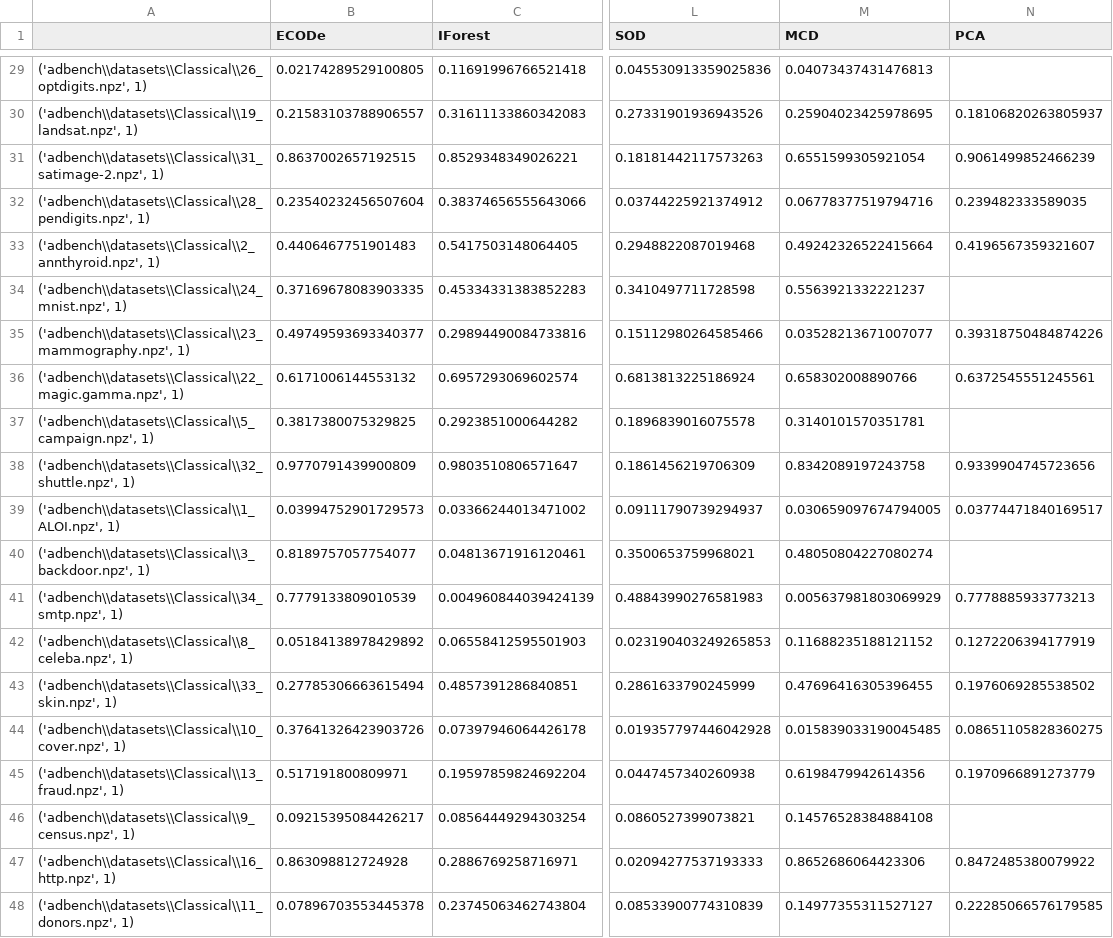
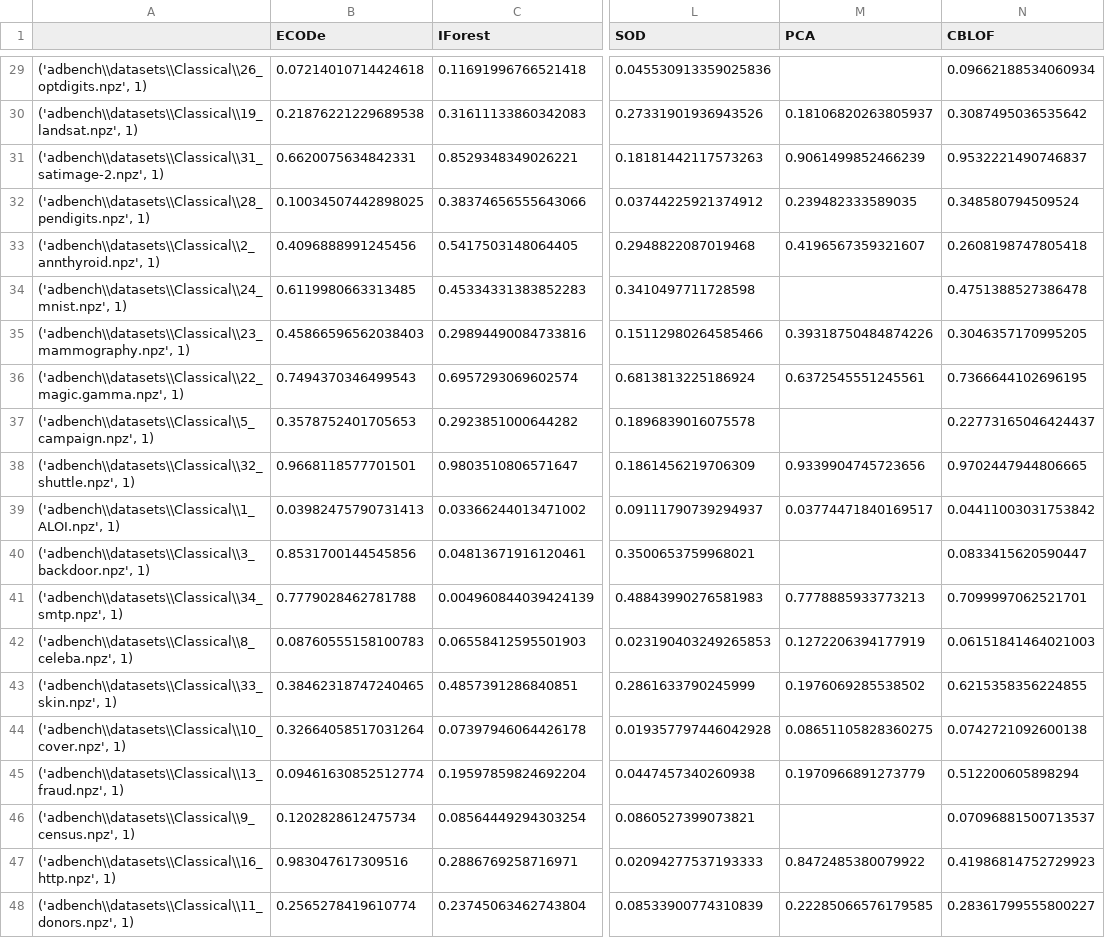
Before and after one commit to Lyscanthrope/NovelBench, a CSV file: adbench/result/AUCPR_ADBench_unsupervise.csv, drawn as a sheet; only a part is shown, gaps mark what is left out; removed rows and columns are numbered as before the commit, all else as after; the diff covers the shown part only; the diff names each change by its address in the sheet, - before the commit and + after, or states it on an @@ line.

```diff
--- a/adbench/result/AUCPR_ADBench_unsupervise.csv
+++ b/adbench/result/AUCPR_ADBench_unsupervise.csv
-column M (MCD), rows 29-48: 0.04073437431476813 | 0.25904023425978695 | 0.6551599305921054 | 0.06778377519794716 | 0.49242326522415664 | 0.5563921332221237 | 0.03528213671007077 | 0.658302008890766 | 0.3140101570351781 | 0.8342089197243758 | 0.030659097674794005 | 0.48050804227080274 | 0.005637981803069929 | 0.11688235188121152 | 0.47696416305396455 | 0.015839033190045485 | 0.6198479942614356 | 0.14576528384884108 | 0.8652686064423306 | 0.14977355311527127
+column N (CBLOF), rows 29-48: 0.09662188534060934 | 0.3087495036535642 | 0.9532221490746837 | 0.348580794509524 | 0.2608198747805418 | 0.4751388527386478 | 0.3046357170995205 | 0.7366644102696195 | 0.22773165046424437 | 0.9702447944806665 | 0.04411003031753842 | 0.0833415620590447 | 0.7099997062521701 | 0.06151841464021003 | 0.6215358356224855 | 0.0742721092600138 | 0.512200605898294 | 0.07096881500713537 | 0.41986814752729923 | 0.28361799555800227
-B29 (ECODe): 0.02174289529100805
+B29 (ECODe): 0.07214010714424618
-B30 (ECODe): 0.21583103788906557
+B30 (ECODe): 0.21876221229689538
-B31 (ECODe): 0.8637002657192515
+B31 (ECODe): 0.6620075634842331
-B32 (ECODe): 0.23540232456507604
+B32 (ECODe): 0.10034507442898025
-B33 (ECODe): 0.4406467751901483
+B33 (ECODe): 0.4096888991245456
-B34 (ECODe): 0.37169678083903335
+B34 (ECODe): 0.6119980663313485
-B35 (ECODe): 0.49749593693340377
+B35 (ECODe): 0.45866596562038403
-B36 (ECODe): 0.6171006144553132
+B36 (ECODe): 0.7494370346499543
-B37 (ECODe): 0.3817380075329825
+B37 (ECODe): 0.3578752401705653
-B38 (ECODe): 0.9770791439900809
+B38 (ECODe): 0.9668118577701501
-B39 (ECODe): 0.03994752901729573
+B39 (ECODe): 0.03982475790731413
-B40 (ECODe): 0.8189757057754077
+B40 (ECODe): 0.8531700144545856
-B41 (ECODe): 0.7779133809010539
+B41 (ECODe): 0.7779028462781788
-B42 (ECODe): 0.05184138978429892
+B42 (ECODe): 0.08760555158100783
-B43 (ECODe): 0.27785306663615494
+B43 (ECODe): 0.38462318747240465
-B44 (ECODe): 0.37641326423903726
+B44 (ECODe): 0.32664058517031264
-B45 (ECODe): 0.517191800809971
+B45 (ECODe): 0.09461630852512774
-B46 (ECODe): 0.09215395084426217
+B46 (ECODe): 0.1202828612475734
-B47 (ECODe): 0.863098812724928
+B47 (ECODe): 0.983047617309516
-B48 (ECODe): 0.07896703553445378
+B48 (ECODe): 0.2565278419610774
```
Also changed, not shown: 26 edited cells elsewhere in this file, adbench/result/AUCROC_ADBench_unsupervise.csv, adbench/result/Time(fit)_ADBench_unsupervise.csv, 4 other files.
